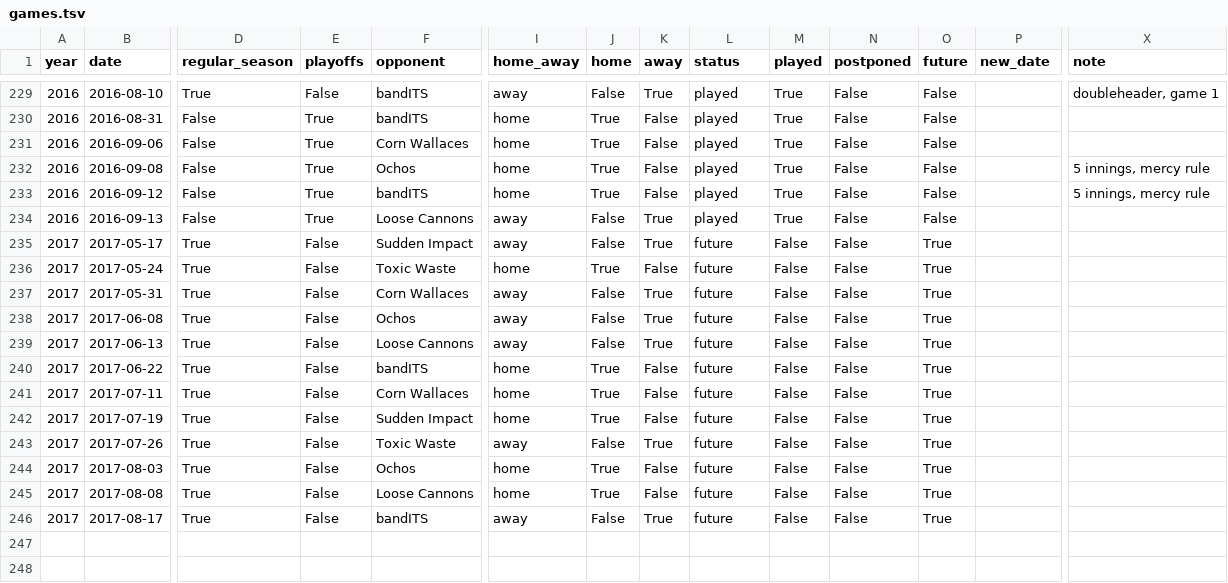
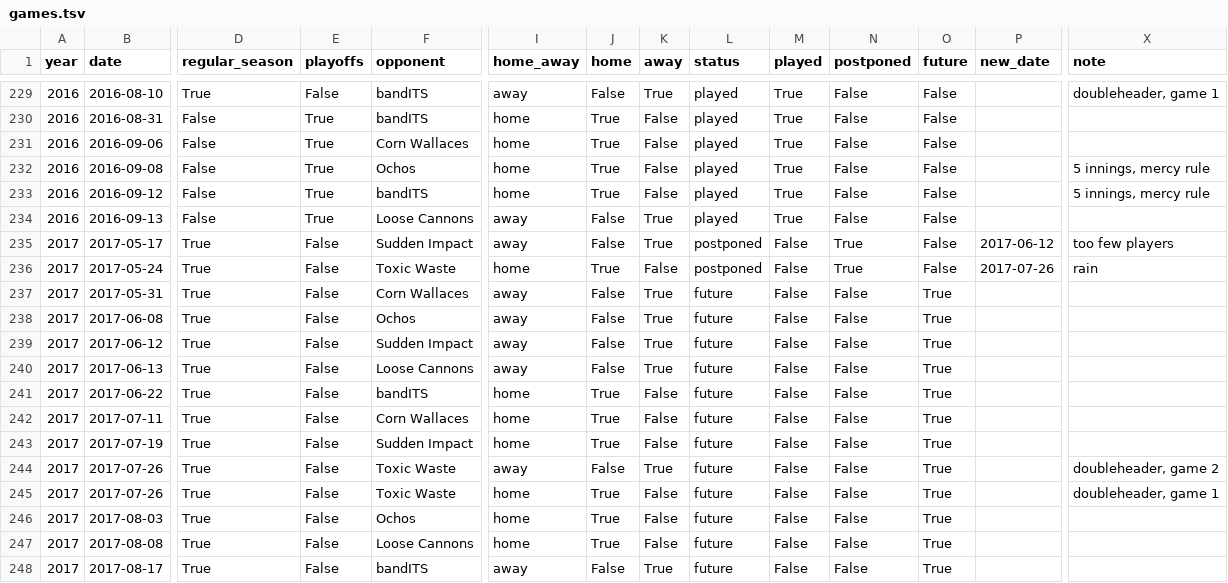
Before and after one commit to standarderrors/standarderrors.github.io, a TSV file: data/games.tsv, drawn as a sheet; only a part is shown, gaps mark what is left out; addresses are those after the commit; rows hold the shown columns only; the diff names each change by its address in the sheet, - before the commit and + after, or states it on an @@ line.

Commit message:
Update with results of latest games

```diff
--- a/data/games.tsv
+++ b/data/games.tsv
-L235:L236 (status): future
+L235:L236 (status): postponed
-N235:N236 (postponed): False
+N235:N236 (postponed): True
-O235:O236 (future): True
+O235:O236 (future): False
-P235 (new_date): (empty)
+P235 (new_date): 2017-06-12
-X235 (note): (empty)
+X235 (note): too few players
-P236 (new_date): (empty)
+P236 (new_date): 2017-07-26
-X236 (note): (empty)
+X236 (note): rain
+row 239: 2017 | 2017-06-12 | True | False | Sudden Impact | away | False | True | future | False | False | True
-X244 (note): (empty)
+X244 (note): doubleheader, game 2
+row 245: 2017 | 2017-07-26 | True | False | Toxic Waste | home | True | False | future | False | False | True |  | doubleheader, game 1
```
Also changed, not shown: data/games_input.tsv.
